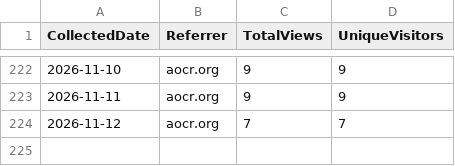
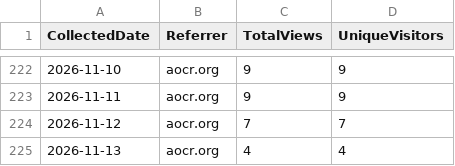
Before and after one commit to ZacharyLuz/Get-AzPaaSAvailability, a CSV file: data/referrers.csv, drawn as a sheet; only a part is shown, gaps mark what is left out; the diff names each change by its address in the sheet, - before the commit and + after, or states it on an @@ line.

```diff
--- a/data/referrers.csv
+++ b/data/referrers.csv
+row 225: 2026-11-13 | aocr.org | 4 | 4
```
Also changed, not shown: data/clones.csv, data/paths.csv, 5 other files.
